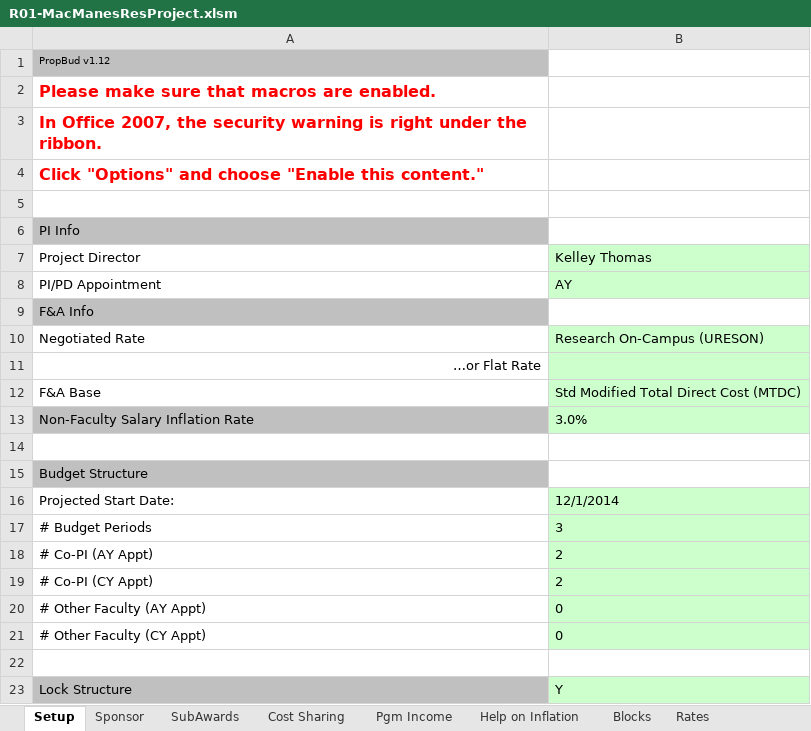
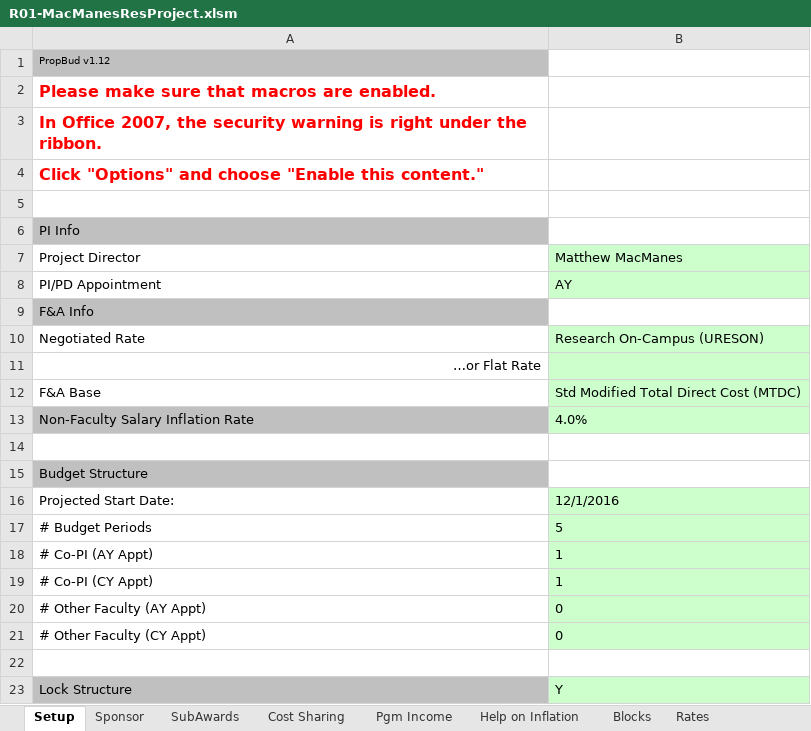
Before and after one commit to macmanes/Up2NIH, an Excel workbook: R01-MacManesResProject.xlsm, sheet Setup, drawn as a sheet; values as stored, in another font and other column widths than the file's, no borders; the diff names each change by its address in the sheet, - before the commit and + after, or states it on an @@ line.

```diff
--- a/R01-MacManesResProject.xlsm (sheet Setup)
+++ b/R01-MacManesResProject.xlsm (sheet Setup)
-B7: Kelley Thomas
+B7: Matthew MacManes
-B13: 3.0%
+B13: 4.0%
-B16: 12/1/2014
+B16: 12/1/2016
-B17: 3
+B17: 5
-B18:B19: 2
+B18:B19: 1
```
Also changed, not shown: sheet Sponsor, sheet Cost Sharing, hidden cells, 16 other files.
